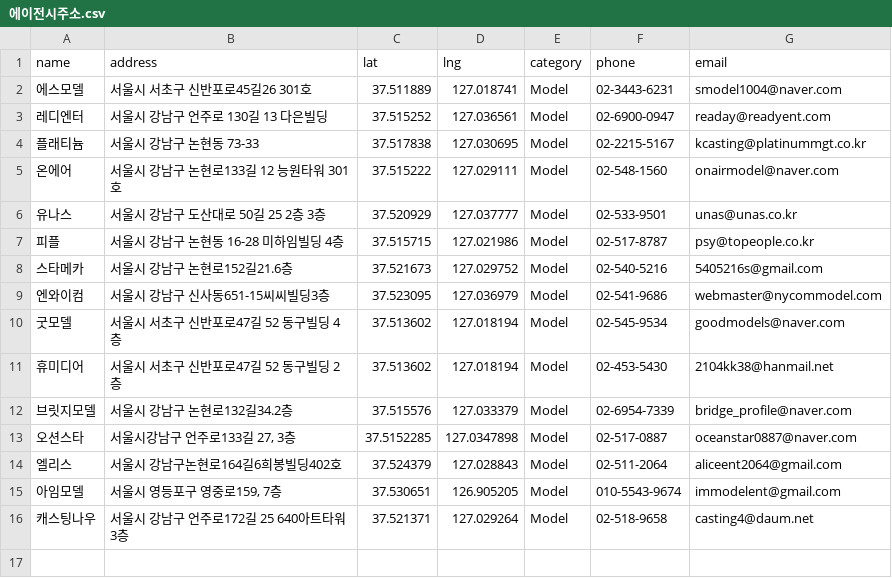
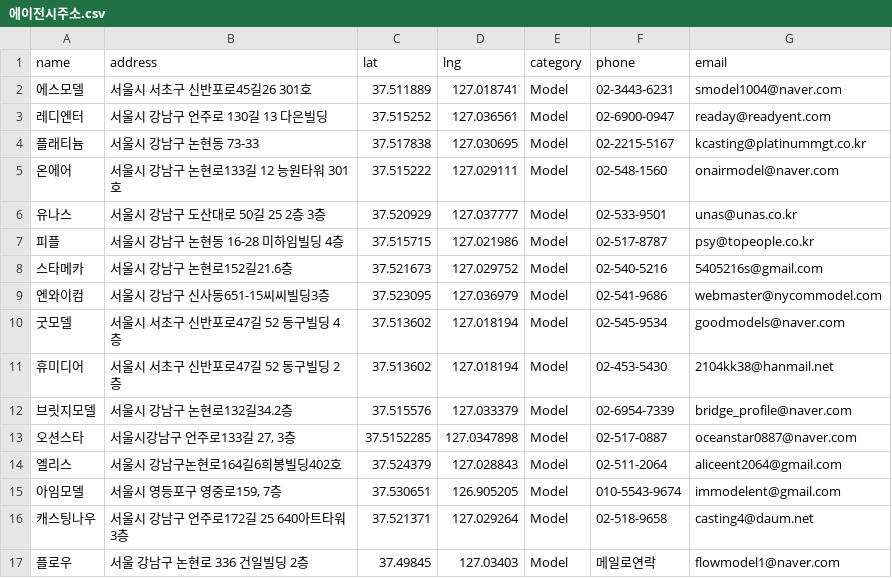
Before and after one commit to immodelkr-app/moca-web, a CSV file: public/에이전시주소.csv, drawn as a sheet.

```diff
--- a/public/에이전시주소.csv
+++ b/public/에이전시주소.csv
@@ -16 +16,2 @@
 캐스팅나우,서울시 강남구 언주로172길 25 640아트타워 3층,37.521371,127.029264,Model,02-518-9658,casting4@daum.net
+플로우,서울 강남구 논현로 336 건일빌딩 2층,37.49845,127.03403,Model,메일로연락,flowmodel1@naver.com
```
Also changed, not shown: 5 other files.
